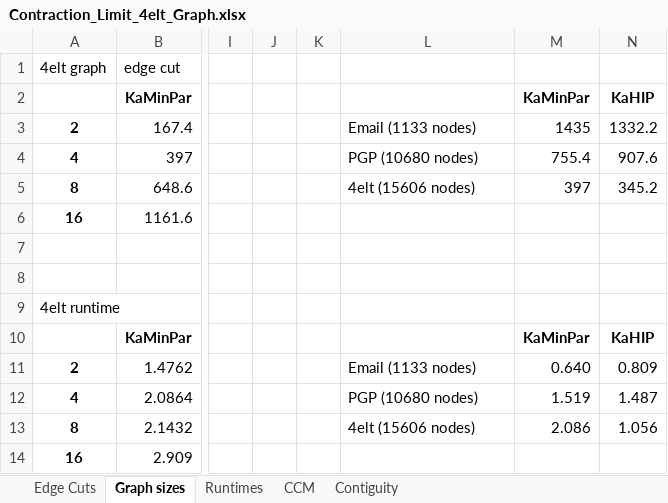
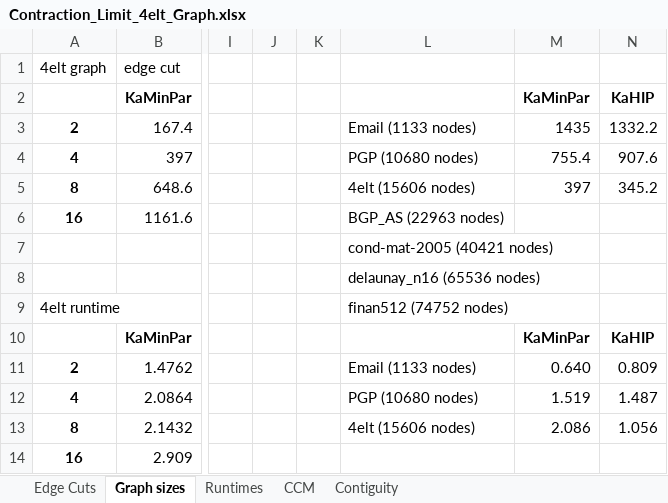
Before and after one commit to Al-Shareedah/KaMinPar_Java, an Excel workbook: Experiments data/Contraction Limit/Contraction_Limit_4elt_Graph.xlsx, sheet Graph sizes, drawn as a sheet; only a part is shown, gaps mark what is left out; values as stored, in another font and other column widths than the file's, no borders; charts and pictures not drawn; the diff names each change by its address in the sheet, - before the commit and + after, or states it on an @@ line.

```diff
--- a/Experiments data/Contraction Limit/Contraction_Limit_4elt_Graph.xlsx (sheet Graph sizes)
+++ b/Experiments data/Contraction Limit/Contraction_Limit_4elt_Graph.xlsx (sheet Graph sizes)
-L6: (empty)
+L6: BGP_AS (22963 nodes)
-L7: (empty)
+L7: cond-mat-2005 (40421 nodes)
-L8: (empty)
+L8: delaunay_n16 (65536 nodes)
-L9: (empty)
+L9: finan512 (74752 nodes)
```
Also changed, not shown: Experiments data/K Size/K_Size_4elt_Graph.xlsx, 17 other files.
